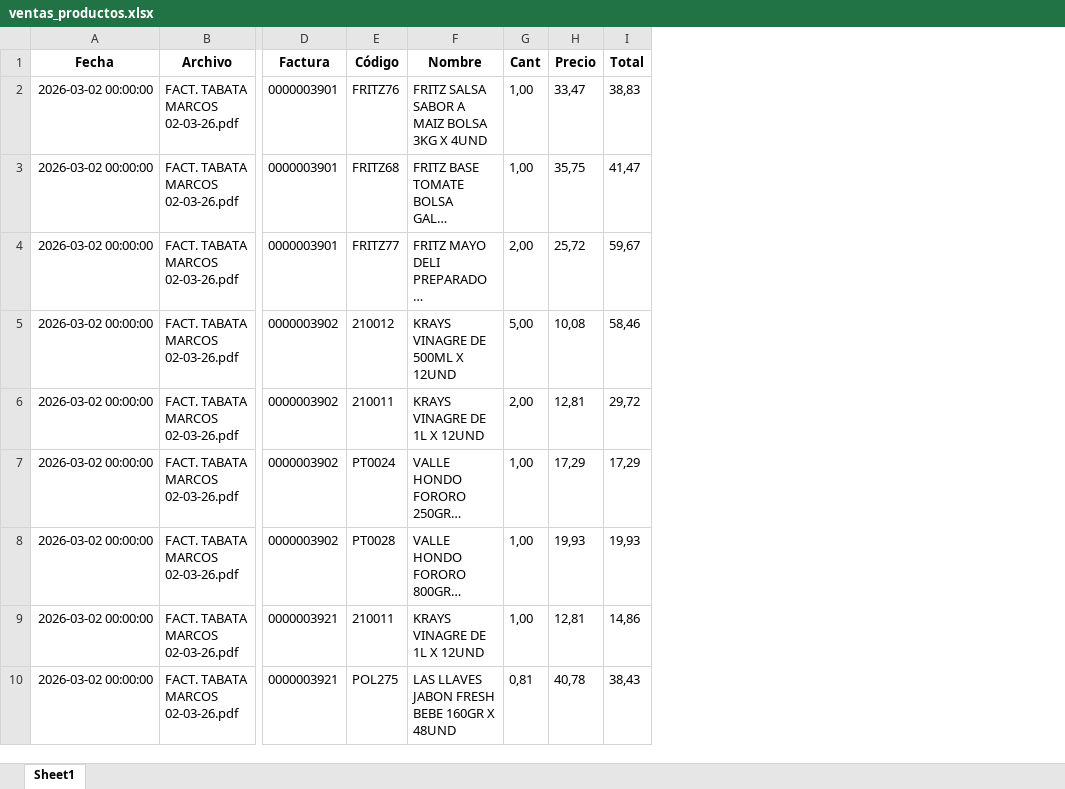
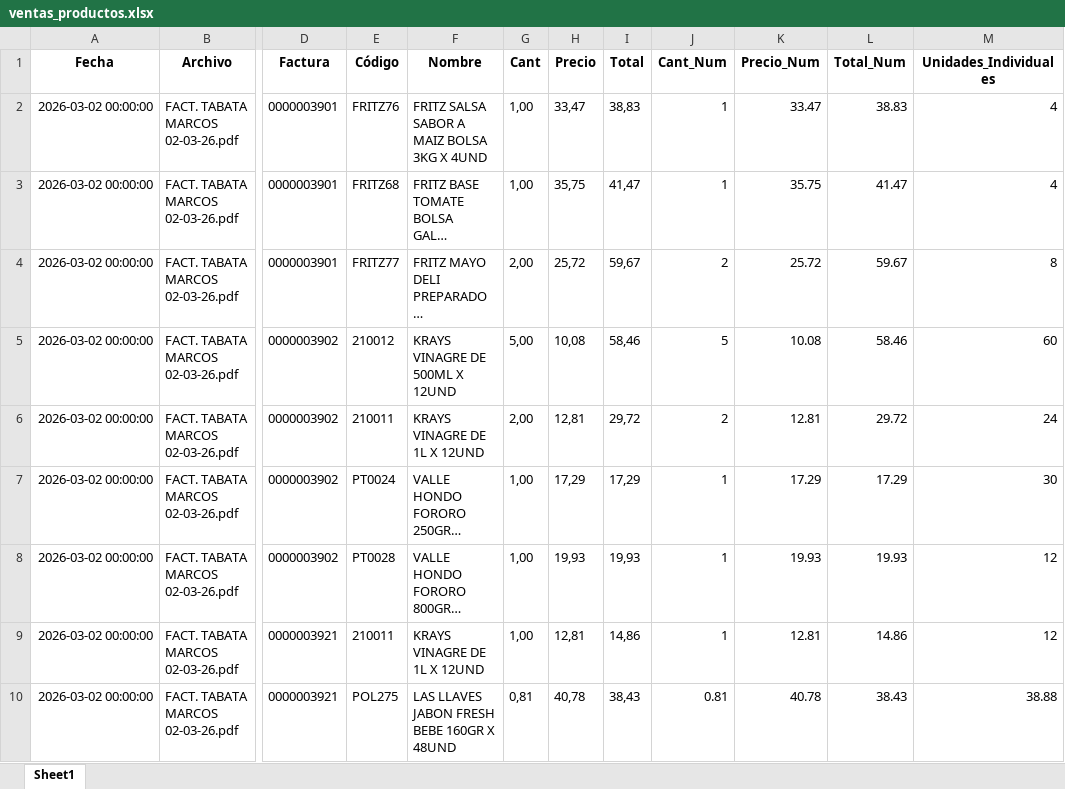
Before and after one commit to mtabatag/dashboard_ventas_ruta, an Excel workbook: ventas_productos.xlsx, sheet Sheet1, drawn as a sheet; only a part is shown, gaps mark what is left out; long unchanged cells end in …; values as stored, in another font and other column widths than the file's, no borders; the diff names each change by its address in the sheet, - before the commit and + after, or states it on an @@ line.

Commit message:
Add files via upload

```diff
--- a/ventas_productos.xlsx (sheet Sheet1)
+++ b/ventas_productos.xlsx (sheet Sheet1)
+column J (Cant_Num), rows 2-10: 1 | 1 | 2 | 5 | 2 | 1 | 1 | 1 | 0.81
+column K (Precio_Num), rows 2-10: 33.47 | 35.75 | 25.72 | 10.08 | 12.81 | 17.29 | 19.93 | 12.81 | 40.78
+column L (Total_Num), rows 2-10: 38.83 | 41.47 | 59.67 | 58.46 | 29.72 | 17.29 | 19.93 | 14.86 | 38.43
+column M (Unidades_Individuales), rows 2-10: 4 | 4 | 8 | 60 | 24 | 30 | 12 | 12 | 38.88
```
